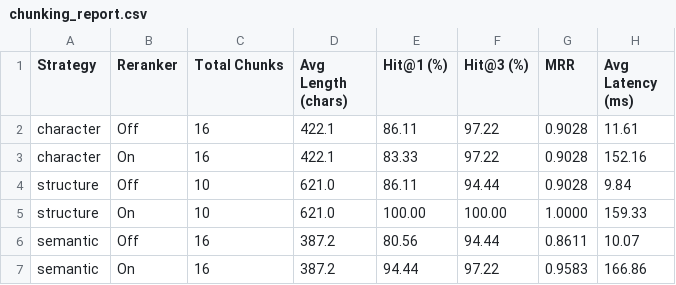
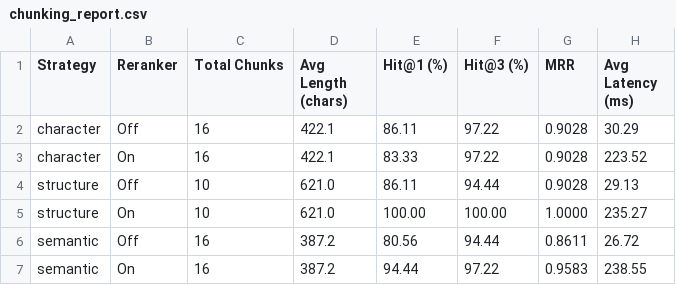
Before and after one commit to LakshyaK04/Ericsson-SLM-Gateway, a CSV file: eval/results/chunking_report.csv, drawn as a sheet.

```diff
--- a/eval/results/chunking_report.csv
+++ b/eval/results/chunking_report.csv
@@ -1,7 +1,7 @@
 Strategy,Reranker,Total Chunks,Avg Length (chars),Hit@1 (%),Hit@3 (%),MRR,Avg Latency (ms)
-character,Off,16,422.1,86.11,97.22,0.9028,11.61
-character,On,16,422.1,83.33,97.22,0.9028,152.16
-structure,Off,10,621.0,86.11,94.44,0.9028,9.84
-structure,On,10,621.0,100.00,100.00,1.0000,159.33
-semantic,Off,16,387.2,80.56,94.44,0.8611,10.07
-semantic,On,16,387.2,94.44,97.22,0.9583,166.86
+character,Off,16,422.1,86.11,97.22,0.9028,30.29
+character,On,16,422.1,83.33,97.22,0.9028,223.52
+structure,Off,10,621.0,86.11,94.44,0.9028,29.13
+structure,On,10,621.0,100.00,100.00,1.0000,235.27
+semantic,Off,16,387.2,80.56,94.44,0.8611,26.72
+semantic,On,16,387.2,94.44,97.22,0.9583,238.55
```
Also changed, not shown: 27 other files.
